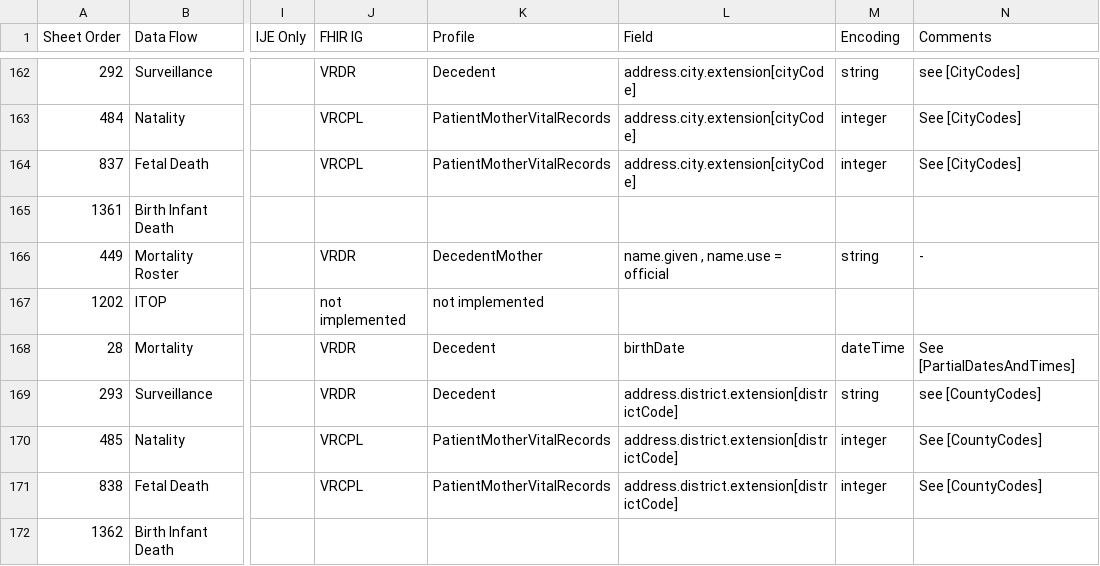
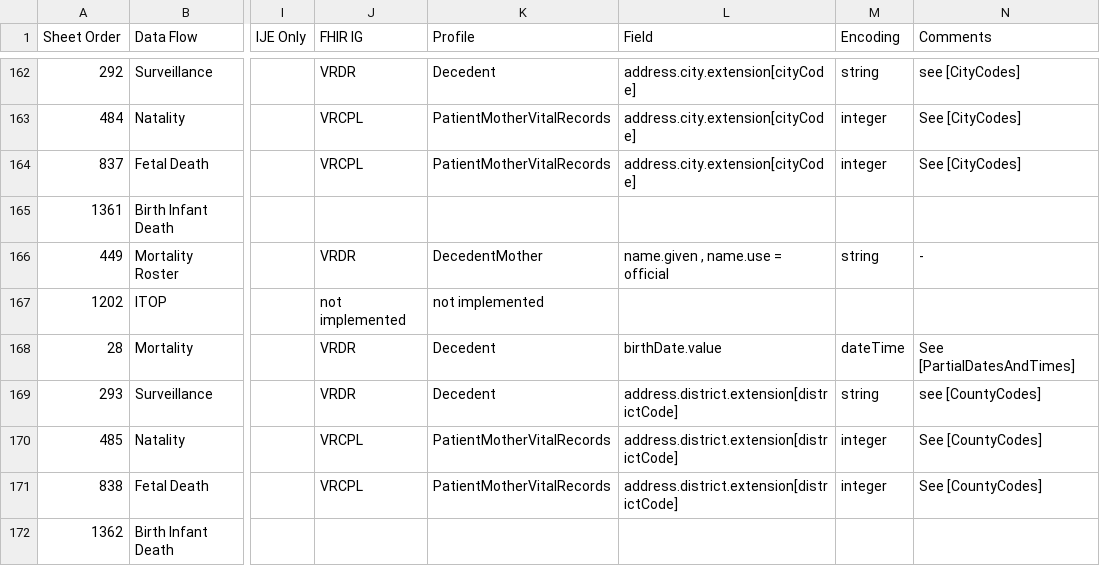
Before and after one commit to nightingaleproject/vital_records_sheets, a CSV file: IJE_File_Layouts_and_FHIR_Mapping_24-06-21.csv, drawn as a sheet; only a part is shown, gaps mark what is left out; the diff covers the shown part only; the diff names each change by its address in the sheet, - before the commit and + after, or states it on an @@ line.

Commit message:
more consistent handling of .value and other tweaks

```diff
--- a/IJE_File_Layouts_and_FHIR_Mapping_24-06-21.csv
+++ b/IJE_File_Layouts_and_FHIR_Mapping_24-06-21.csv
-L168 (Field): birthDate
+L168 (Field): birthDate.value
```
Also changed, not shown: 59 edited cells elsewhere in this file.
